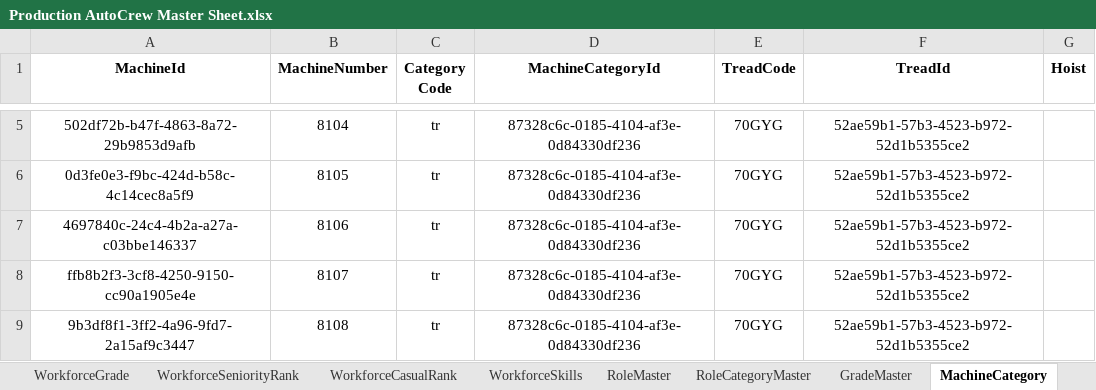
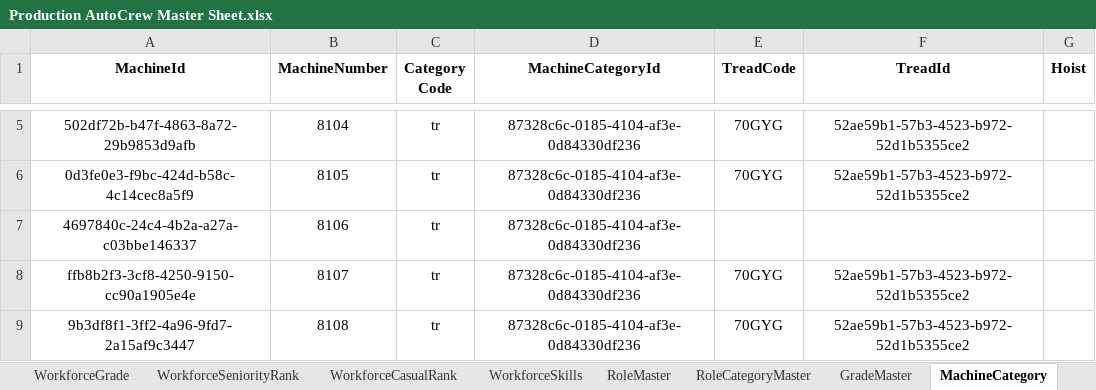
Before and after one commit to ScriptedPranav/data-migrator, an Excel workbook: data/Production AutoCrew Master Sheet.xlsx, sheet MachineCategory, drawn as a sheet; only a part is shown, gaps mark what is left out; values as stored, in another font and other column widths than the file's, no borders; charts and pictures not drawn; the diff names each change by its address in the sheet, - before the commit and + after, or states it on an @@ line.

```diff
--- a/data/Production AutoCrew Master Sheet.xlsx (sheet MachineCategory)
+++ b/data/Production AutoCrew Master Sheet.xlsx (sheet MachineCategory)
-E7 (TreadCode): 70GYG
+E7 (TreadCode): (empty)
-F7 (TreadId): 52ae59b1-57b3-4523-b972-52d1b5355ce2
+F7 (TreadId): (empty)
```
Also changed, not shown: sheet MachinePreference, other sheet tabs, formulas that keep their value, charts or pictures, 6 other files.
